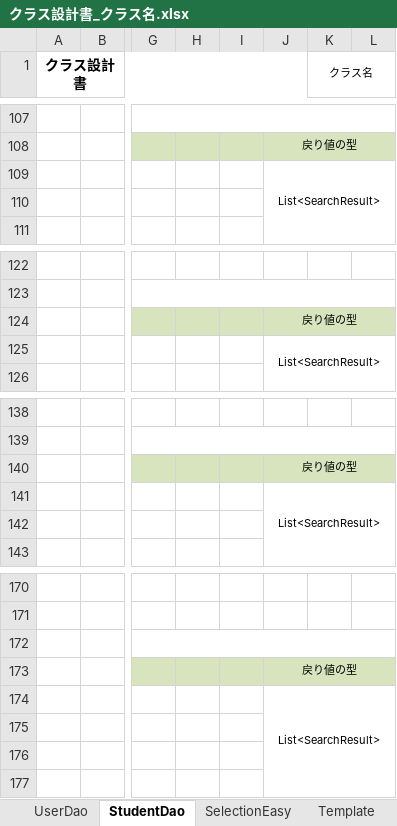
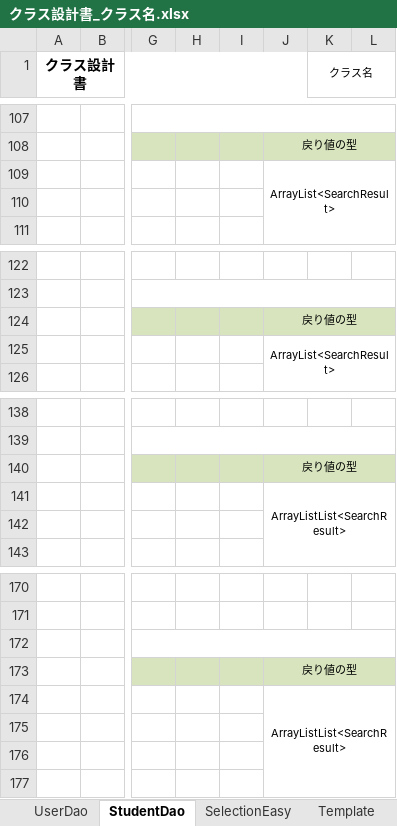
Before and after one commit to DOJO-2021/YSL7, an Excel workbook: クラス設計書_クラス名.xlsx, sheet StudentDao, drawn as a sheet; only a part is shown, gaps mark what is left out; values as stored, in another font and other column widths than the file's, no borders; the diff names each change by its address in the sheet, - before the commit and + after, or states it on an @@ line.

```diff
--- a/クラス設計書_クラス名.xlsx (sheet StudentDao)
+++ b/クラス設計書_クラス名.xlsx (sheet StudentDao)
-J109: List<SearchResult>
+J109: ArrayList<SearchResult>
-J125: List<SearchResult>
+J125: ArrayList<SearchResult>
-J141: List<SearchResult>
+J141: ArrayListList<SearchResult>
-J174: List<SearchResult>
+J174: ArrayListList<SearchResult>
```
Also changed, not shown: sheet Template, sheet SelectionFaceDao, 1 other file.
